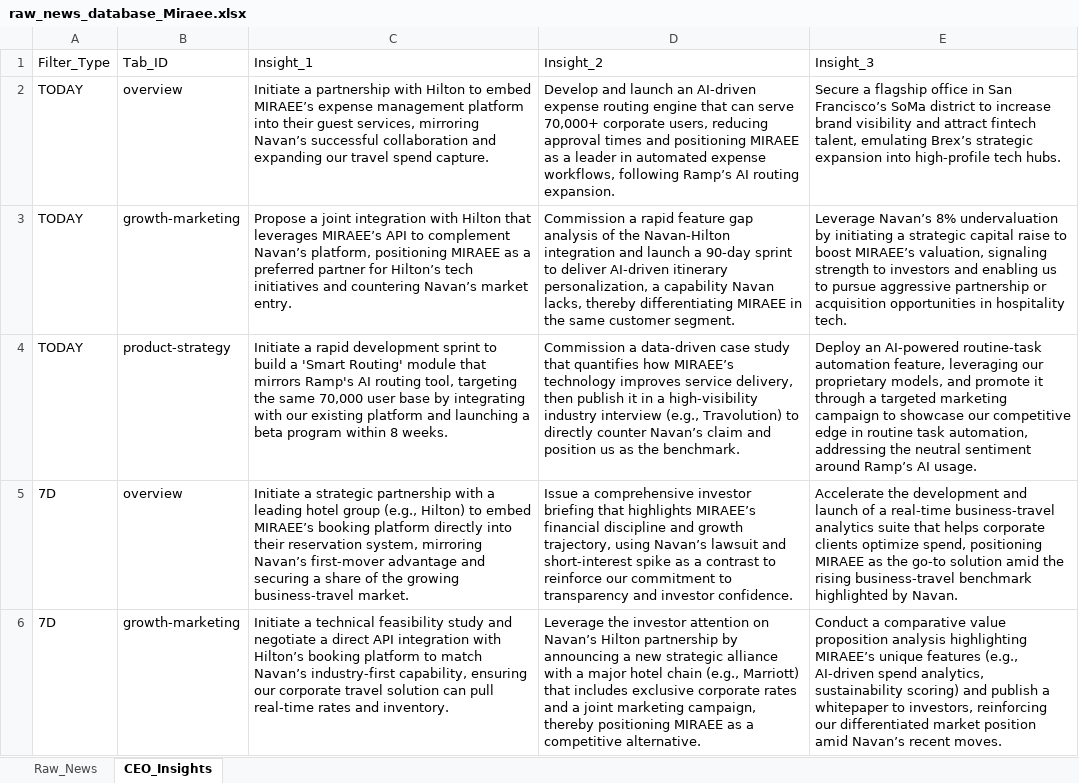
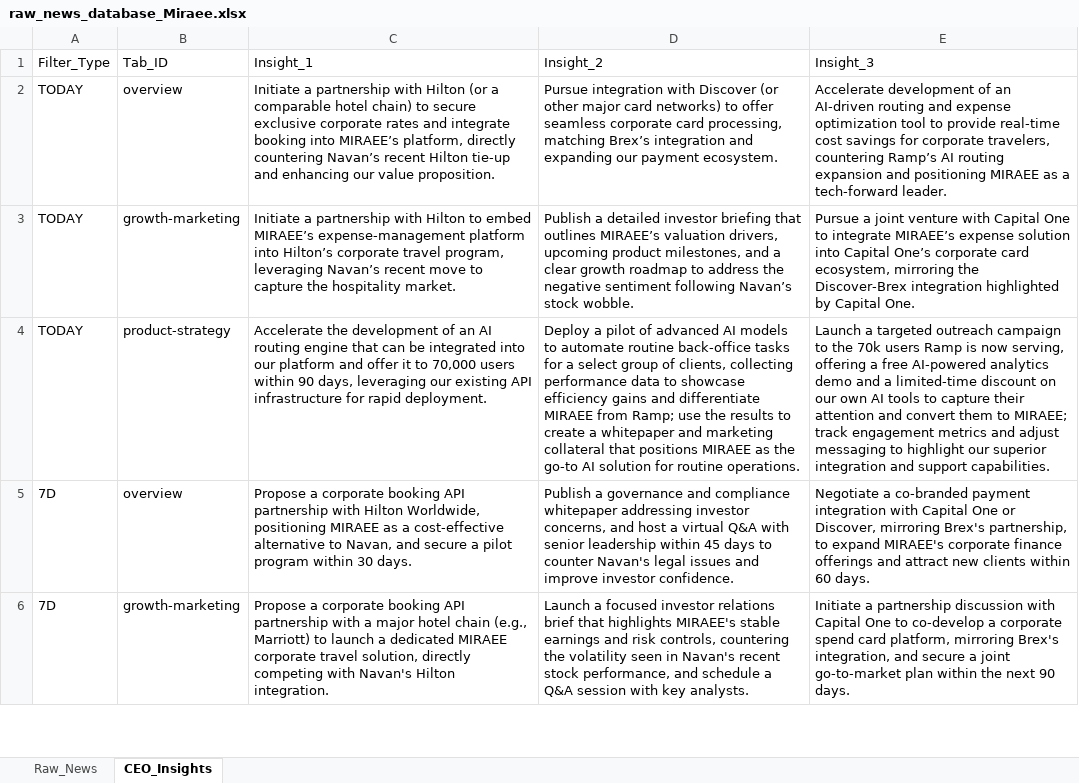
Before and after one commit to pchitlangia-maker/TabhiGroupDashboard, an Excel workbook: News_Dashboard/data/raw_news_database_Miraee.xlsx, sheet CEO_Insights, drawn as a sheet; only a part is shown; values as stored, in another font and other column widths than the file's, no borders; the diff covers the shown part only; the diff names each change by its address in the sheet, - before the commit and + after, or states it on an @@ line.

```diff
--- a/News_Dashboard/data/raw_news_database_Miraee.xlsx (sheet CEO_Insights)
+++ b/News_Dashboard/data/raw_news_database_Miraee.xlsx (sheet CEO_Insights)
-C2: …with Hilton to embed MIRAEE’s expense management platform into their guest services, mirroring Navan’s successful collaboration and expanding our travel spend capture.
+C2: …with Hilton (or a comparable hotel chain) to secure exclusive corporate rates and integrate booking into MIRAEE’s platform, directly countering Navan’s recent Hilton tie‑up and enhancing our value proposition.
-D2: Develop and launch an AI‑driven expense routing engine that can serve 70,000+ corporate users, reducing approval times and positioning MIRAEE as a leader in automated expense workflows, following Ramp’s AI routing expansion.
+D2: Pursue integration with Discover (or other major card networks) to offer seamless corporate card processing, matching Brex’s integration and expanding our payment ecosystem.
-E2: Secure a flagship office in San Francisco’s SoMa district to increase brand visibility and attract fintech talent, emulating Brex’s strategic expansion into high‑profile tech hubs.
+E2: Accelerate development of an AI‑driven routing and expense optimization tool to provide real‑time cost savings for corporate travelers, countering Ramp’s AI routing expansion and positioning MIRAEE as a tech‑forward leader.
-C3: Propose a joint integration with Hilton that leverages MIRAEE’s API to complement Navan’s platform, positioning MIRAEE as a preferred partner for Hilton’s tech initiatives and countering Navan’s market entry.
+C3: Initiate a partnership with Hilton to embed MIRAEE’s expense‑management platform into Hilton’s corporate travel program, leveraging Navan’s recent move to capture the hospitality market.
-D3: Commission a rapid feature gap analysis of the Navan‑Hilton integration and launch a 90‑day sprint to deliver AI‑driven itinerary personalization, a capability Navan lacks, thereby differentiating MIRAEE in the same customer segment.
+D3: Publish a detailed investor briefing that outlines MIRAEE’s valuation drivers, upcoming product milestones, and a clear growth roadmap to address the negative sentiment following Navan’s stock wobble.
-E3: Leverage Navan’s 8% undervaluation by initiating a strategic capital raise to boost MIRAEE’s valuation, signaling strength to investors and enabling us to pursue aggressive partnership or acquisition opportunities in hospitality tech.
+E3: Pursue a joint venture with Capital One to integrate MIRAEE’s expense solution into Capital One’s corporate card ecosystem, mirroring the Discover‑Brex integration highlighted by Capital One.
-C4: Initiate a rapid development sprint to build a 'Smart Routing' module that mirrors Ramp's AI routing tool, targeting the same 70,000 user base by integrating with our existing platform and launching a beta program within 8 weeks.
+C4: Accelerate the development of an AI routing engine that can be integrated into our platform and offer it to 70,000 users within 90 days, leveraging our existing API infrastructure for rapid deployment.
-D4: Commission a data‑driven case study that quantifies how MIRAEE’s technology improves service delivery, then publish it in a high‑visibility industry interview (e.g., Travolution) to directly counter Navan’s claim and position us as the benchmark.
+D4: Deploy a pilot of advanced AI models to automate routine back‑office tasks for a select group of clients, collecting performance data to showcase efficiency gains and differentiate MIRAEE from Ramp; use the results to create a whitepaper and marketing collateral that positions MIRAEE as the go‑to AI solution for routine operations.
-E4: Deploy an AI‑powered routine‑task automation feature, leveraging our proprietary models, and promote it through a targeted marketing campaign to showcase our competitive edge in routine task automation, addressing the neutral sentiment around Ramp’s AI usage.
+E4: Launch a targeted outreach campaign to the 70k users Ramp is now serving, offering a free AI‑powered analytics demo and a limited‑time discount on our own AI tools to capture their attention and convert them to MIRAEE; track engagement metrics and adjust messaging to highlight our superior integration and support capabilities.
-C5: Initiate a strategic partnership with a leading hotel group (e.g., Hilton) to embed MIRAEE’s booking platform directly into their reservation system, mirroring Navan’s first‑mover advantage and securing a share of the growing business‑travel market.
+C5: Propose a corporate booking API partnership with Hilton Worldwide, positioning MIRAEE as a cost‑effective alternative to Navan, and secure a pilot program within 30 days.
-D5: Issue a comprehensive investor briefing that highlights MIRAEE’s financial discipline and growth trajectory, using Navan’s lawsuit and short‑interest spike as a contrast to reinforce our commitment to transparency and investor confidence.
+D5: Publish a governance and compliance whitepaper addressing investor concerns, and host a virtual Q&A with senior leadership within 45 days to counter Navan's legal issues and improve investor confidence.
-E5: Accelerate the development and launch of a real‑time business‑travel analytics suite that helps corporate clients optimize spend, positioning MIRAEE as the go‑to solution amid the rising business‑travel benchmark highlighted by Navan.
+E5: Negotiate a co‑branded payment integration with Capital One or Discover, mirroring Brex's partnership, to expand MIRAEE's corporate finance offerings and attract new clients within 60 days.
-C6: Initiate a technical feasibility study and negotiate a direct API integration with Hilton’s booking platform to match Navan’s industry-first capability, ensuring our corporate travel solution can pull real-time rates and inventory.
+C6: Propose a corporate booking API partnership with a major hotel chain (e.g., Marriott) to launch a dedicated MIRAEE corporate travel solution, directly competing with Navan's Hilton integration.
-D6: Leverage the investor attention on Navan’s Hilton partnership by announcing a new strategic alliance with a major hotel chain (e.g., Marriott) that includes exclusive corporate rates and a joint marketing campaign, thereby positioning MIRAEE as a competitive alternative.
+D6: Launch a focused investor relations brief that highlights MIRAEE's stable earnings and risk controls, countering the volatility seen in Navan's recent stock performance, and schedule a Q&A session with key analysts.
-E6: Conduct a comparative value proposition analysis highlighting MIRAEE’s unique features (e.g., AI-driven spend analytics, sustainability scoring) and publish a whitepaper to investors, reinforcing our differentiated market position amid Navan’s recent moves.
+E6: Initiate a partnership discussion with Capital One to co‑develop a corporate spend card platform, mirroring Brex's integration, and secure a joint go‑to‑market plan within the next 90 days.
```
Also changed, not shown: 21 edited cells elsewhere in this sheet, sheet Raw_News, News_Dashboard/data/raw_news_database_Mondee.xlsx, News_Intelligence/output/raw_news_database_Miraee.xlsx, 3 other files.
